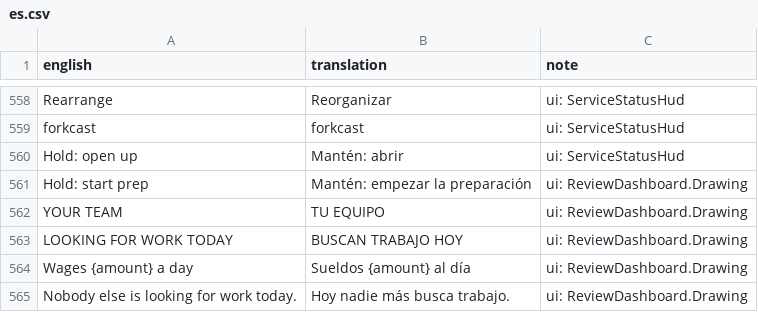
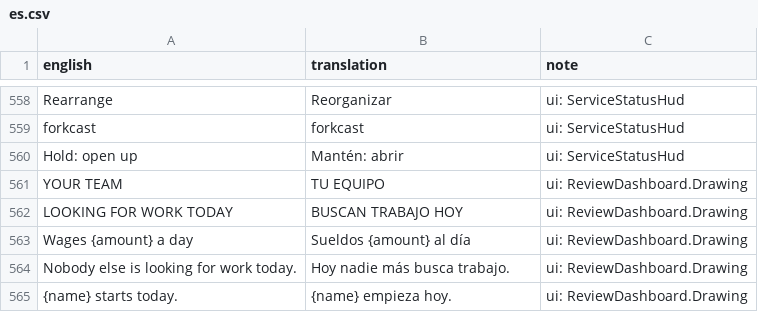
Before and after one commit to sergiofidalgo/mise-en-flex, a CSV file: Assets/_Project/Data/Localization/es.csv, drawn as a sheet; only a part is shown, gaps mark what is left out; the shorter side is filled out with more unchanged rows; removed rows and columns are numbered as before the commit, all else as after; the diff covers the shown part only; the diff names each change by its address in the sheet, - before the commit and + after, or states it on an @@ line.

```diff
--- a/Assets/_Project/Data/Localization/es.csv
+++ b/Assets/_Project/Data/Localization/es.csv
-row 561: Hold: start prep | Mantén: empezar la preparación | ui: ReviewDashboard.Drawing
```
Also changed, not shown: 24 added rows elsewhere in this file, 8 other files.
